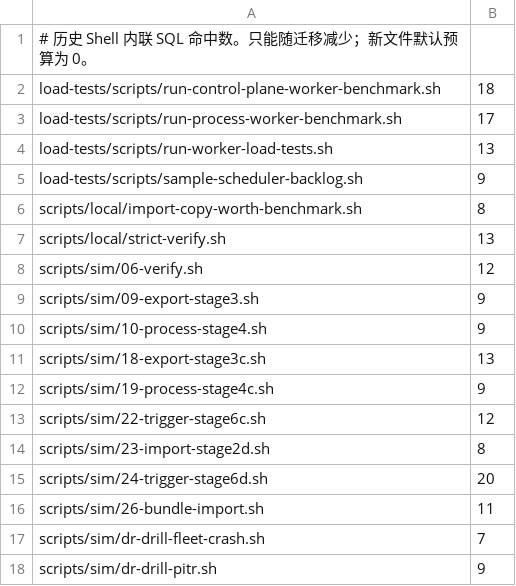
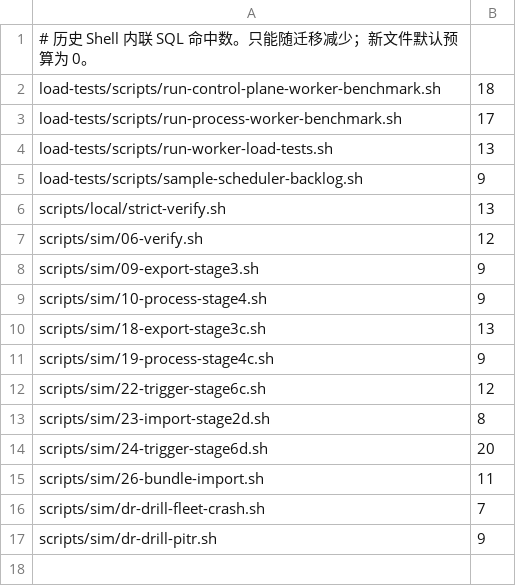
Before and after one commit to pinpols/file-batch-system, a TSV file: scripts/ci/sql-inline-baseline.tsv, drawn as a sheet; the diff names each change by its address in the sheet, - before the commit and + after, or states it on an @@ line.

Commit message:
refactor(local): externalize import COPY benchmark SQL

```diff
--- a/scripts/ci/sql-inline-baseline.tsv
+++ b/scripts/ci/sql-inline-baseline.tsv
-row 6: scripts/local/import-copy-worth-benchmark.sh | 8
```
Also changed, not shown: 13 other files.
